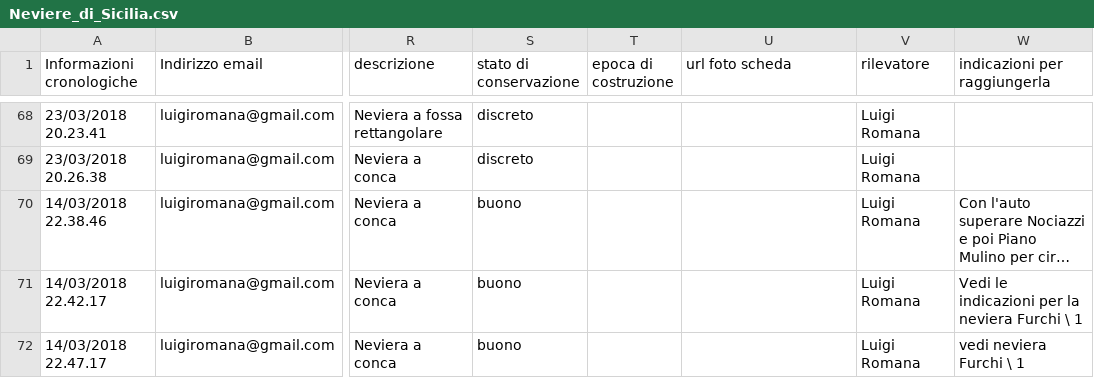
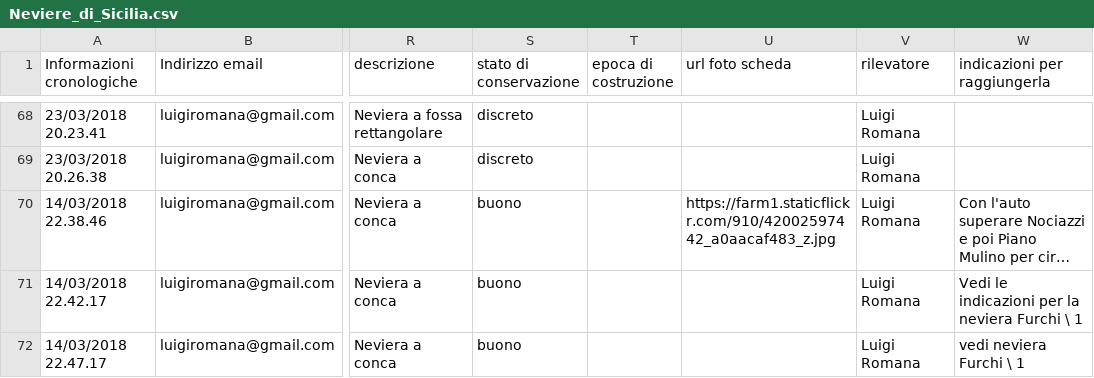
Before and after one commit to NeviereDiSicilia/nevieredisicilia.github.io, a CSV file: neviere/Neviere_di_Sicilia.csv, drawn as a sheet; only a part is shown, gaps mark what is left out; long unchanged cells end in …; the diff names each change by its address in the sheet, - before the commit and + after, or states it on an @@ line.

Commit message:
Update Neviere_di_Sicilia.csv

```diff
--- a/neviere/Neviere_di_Sicilia.csv
+++ b/neviere/Neviere_di_Sicilia.csv
-U70 (url foto scheda): (empty)
+U70 (url foto scheda): https://farm1.staticflickr.com/910/42002597442_a0aacaf483_z.jpg
```
